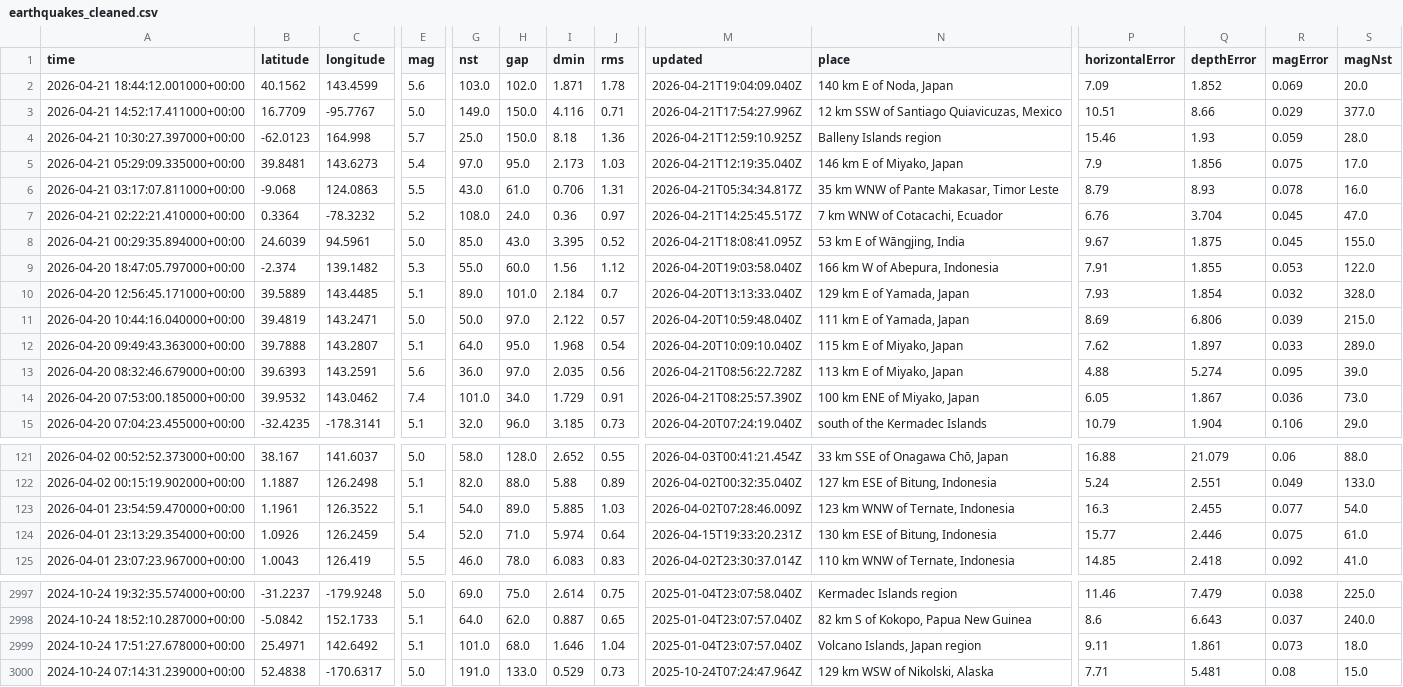
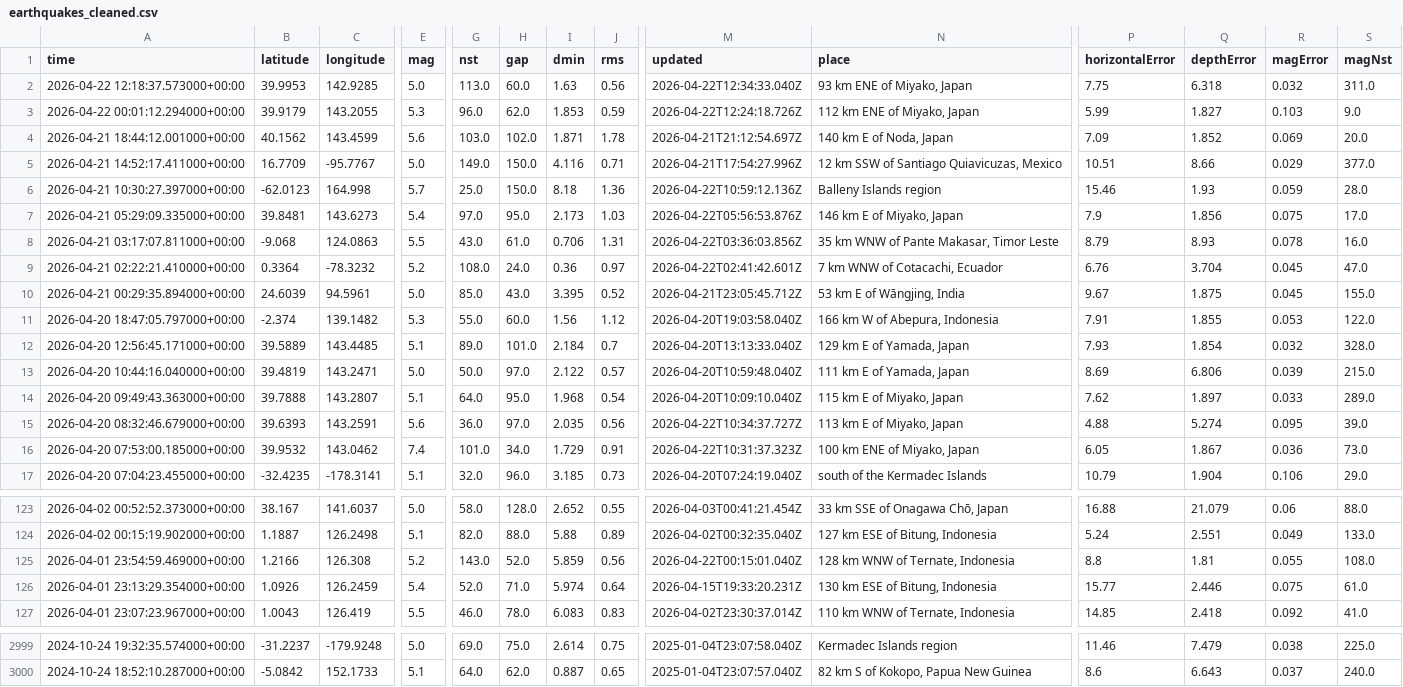
Before and after one commit to srijita205/earthquake-pattern-analysis, a CSV file: earthquakes_cleaned.csv, drawn as a sheet; only a part is shown, gaps mark what is left out; removed rows and columns are numbered as before the commit, all else as after; rows hold the shown columns only; the diff covers the shown part only; the diff names each change by its address in the sheet, - before the commit and + after, or states it on an @@ line.

```diff
--- a/earthquakes_cleaned.csv
+++ b/earthquakes_cleaned.csv
+row 2: 2026-04-22 12:18:37.573000+00:00 | 39.9953 | 142.9285 | 5.0 | 113.0 | 60.0 | 1.63 | 0.56 | 2026-04-22T12:34:33.040Z | 93 km ENE of Miyako, Japan | 7.75 | 6.318 | 0.032 | 311.0
+row 3: 2026-04-22 00:01:12.294000+00:00 | 39.9179 | 143.2055 | 5.3 | 96.0 | 62.0 | 1.853 | 0.59 | 2026-04-22T12:24:18.726Z | 112 km ENE of Miyako, Japan | 5.99 | 1.827 | 0.103 | 9.0
-M4 (updated): 2026-04-21T19:04:09.040Z
+M4 (updated): 2026-04-21T21:12:54.697Z
-M6 (updated): 2026-04-21T12:59:10.925Z
+M6 (updated): 2026-04-22T10:59:12.136Z
-M7 (updated): 2026-04-21T12:19:35.040Z
+M7 (updated): 2026-04-22T05:56:53.876Z
-M8 (updated): 2026-04-21T05:34:34.817Z
+M8 (updated): 2026-04-22T03:36:03.856Z
-M9 (updated): 2026-04-21T14:25:45.517Z
+M9 (updated): 2026-04-22T02:41:42.601Z
-M10 (updated): 2026-04-21T18:08:41.095Z
+M10 (updated): 2026-04-21T23:05:45.712Z
-M15 (updated): 2026-04-21T08:56:22.728Z
+M15 (updated): 2026-04-22T10:34:37.727Z
-M16 (updated): 2026-04-21T08:25:57.390Z
+M16 (updated): 2026-04-22T10:31:37.323Z
-A125 (time): 2026-04-01 23:54:59.470000+00:00
+A125 (time): 2026-04-01 23:54:59.469000+00:00
-B125 (latitude): 1.1961
+B125 (latitude): 1.2166
-C125 (longitude): 126.3522
+C125 (longitude): 126.308
-E125 (mag): 5.1
+E125 (mag): 5.2
-G125 (nst): 54.0
+G125 (nst): 143.0
-H125 (gap): 89.0
+H125 (gap): 52.0
-I125 (dmin): 5.885
+I125 (dmin): 5.859
-J125 (rms): 1.03
+J125 (rms): 0.56
-M125 (updated): 2026-04-02T07:28:46.009Z
+M125 (updated): 2026-04-22T00:15:01.040Z
-N125 (place): 123 km WNW of Ternate, Indonesia
+N125 (place): 128 km WNW of Ternate, Indonesia
-P125 (horizontalError): 16.3
+P125 (horizontalError): 8.8
-Q125 (depthError): 2.455
+Q125 (depthError): 1.81
-R125 (magError): 0.077
+R125 (magError): 0.055
-S125 (magNst): 54.0
+S125 (magNst): 108.0
-row 2999: 2024-10-24 17:51:27.678000+00:00 | 25.4971 | 142.6492 | 5.1 | 101.0 | 68.0 | 1.646 | 1.04 | 2025-01-04T23:07:57.040Z | Volcano Islands, Japan region | 9.11 | 1.861 | 0.073 | 18.0
-row 3000: 2024-10-24 07:14:31.239000+00:00 | 52.4838 | -170.6317 | 5.0 | 191.0 | 133.0 | 0.529 | 0.73 | 2025-10-24T07:24:47.964Z | 129 km WSW of Nikolski, Alaska | 7.71 | 5.481 | 0.08 | 15.0
```
Also changed, not shown: 57 edited cells elsewhere in this file, earthquakes.csv, 9 other files.
